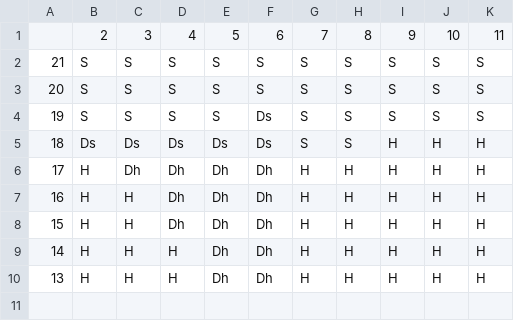
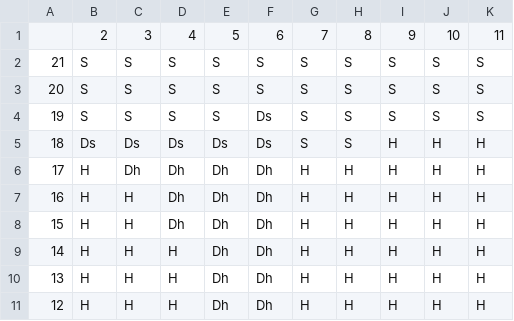
Before and after one commit to andersonfrailey/blackjack, a CSV file: py21/strategy_files/basic_soft.csv, drawn as a sheet.

Commit message:
add cli unit test, clean up code, add strategy for soft 12

```diff
--- a/py21/strategy_files/basic_soft.csv
+++ b/py21/strategy_files/basic_soft.csv
@@ -10 +10,2 @@
 13,H,H,H,Dh,Dh,H,H,H,H,H
+12,H,H,H,Dh,Dh,H,H,H,H,H
```
Also changed, not shown: 5 other files.
